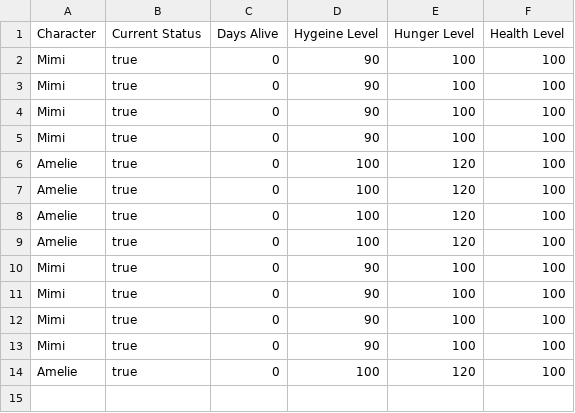
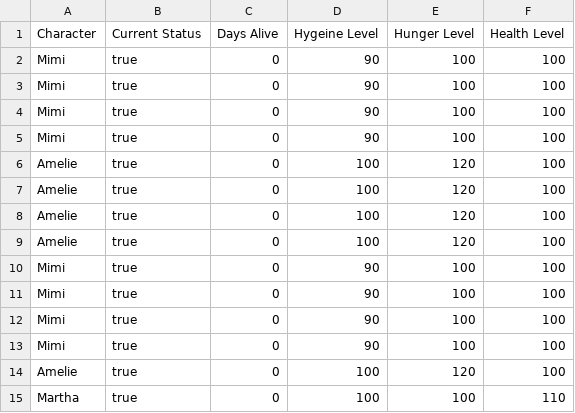
Before and after one commit to nickrago/AnimalCare, a CSV file: AnimalCare/characters.csv, drawn as a sheet.

```diff
--- a/AnimalCare/characters.csv
+++ b/AnimalCare/characters.csv
@@ -14 +14,2 @@ Mimi,true,0,90,100,100,
 Amelie,true,0,100,120,100,
+Martha,true,0,100,100,110,
```
Also changed, not shown: 1 other file.
